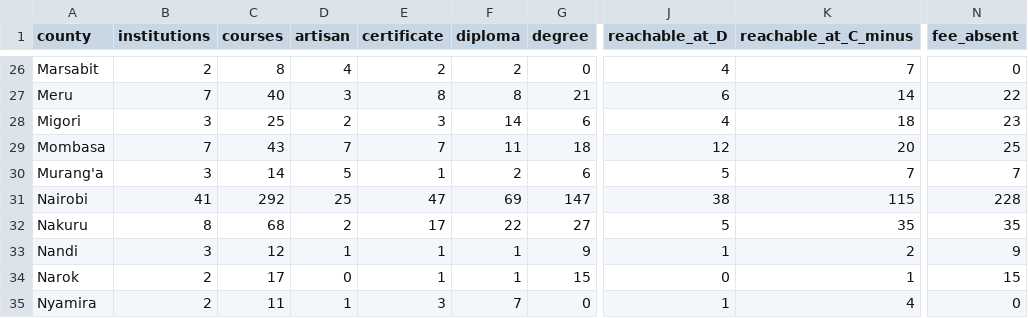
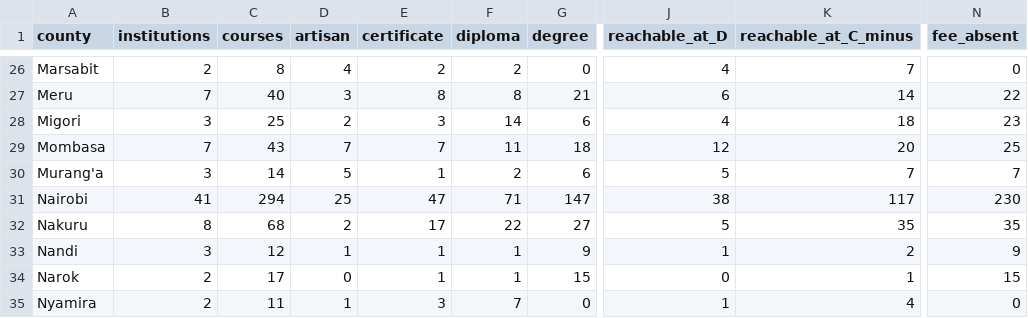
Before and after one commit to PapaDanico/Njia, a CSV file: analysis/njia-county-provision.csv, drawn as a sheet; only a part is shown, gaps mark what is left out; the diff names each change by its address in the sheet, - before the commit and + after, or states it on an @@ line.

```diff
--- a/analysis/njia-county-provision.csv
+++ b/analysis/njia-county-provision.csv
-C31 (courses): 292
+C31 (courses): 294
-F31 (diploma): 69
+F31 (diploma): 71
-K31 (reachable_at_C_minus): 115
+K31 (reachable_at_C_minus): 117
-N31 (fee_absent): 228
+N31 (fee_absent): 230
```
Also changed, not shown: 17 other files.
